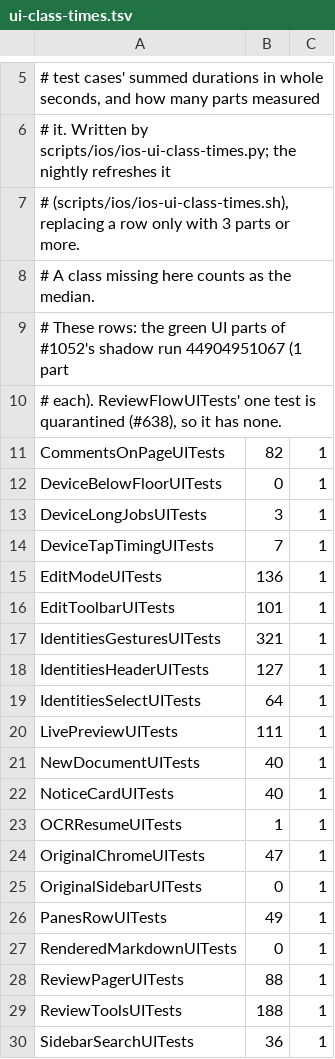
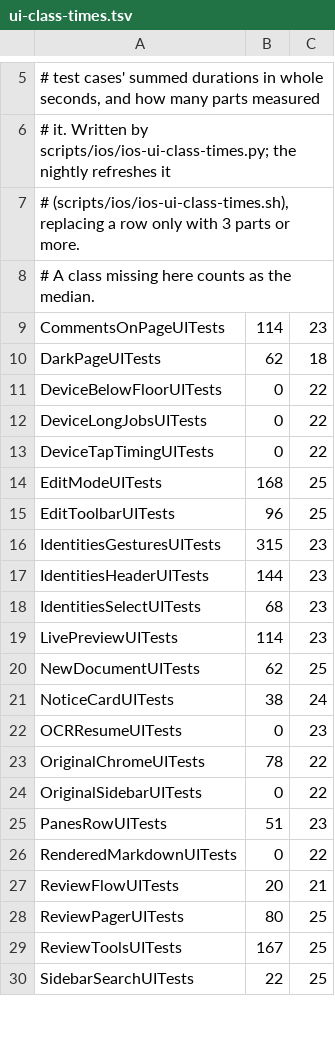
Before and after one commit to lawkitt/mdoc, a TSV file: apps/ios/ui-class-times.tsv, drawn as a sheet; only a part is shown, gaps mark what is left out; the diff covers the shown part only.

```diff
--- a/apps/ios/ui-class-times.tsv
+++ b/apps/ios/ui-class-times.tsv
@@ -8,23 +8,23 @@
 # A class missing here counts as the median.
-# These rows: the green UI parts of #1052's shadow run 44904951067 (1 part
-# each). ReviewFlowUITests' one test is quarantined (#638), so it has none.
-CommentsOnPageUITests	82	1
-DeviceBelowFloorUITests	0	1
-DeviceLongJobsUITests	3	1
-DeviceTapTimingUITests	7	1
-EditModeUITests	136	1
-EditToolbarUITests	101	1
-IdentitiesGesturesUITests	321	1
-IdentitiesHeaderUITests	127	1
-IdentitiesSelectUITests	64	1
-LivePreviewUITests	111	1
-NewDocumentUITests	40	1
-NoticeCardUITests	40	1
-OCRResumeUITests	1	1
-OriginalChromeUITests	47	1
-OriginalSidebarUITests	0	1
-PanesRowUITests	49	1
-RenderedMarkdownUITests	0	1
-ReviewPagerUITests	88	1
-ReviewToolsUITests	188	1
-SidebarSearchUITests	36	1
+CommentsOnPageUITests	114	23
+DarkPageUITests	62	18
+DeviceBelowFloorUITests	0	22
+DeviceLongJobsUITests	0	22
+DeviceTapTimingUITests	0	22
+EditModeUITests	168	25
+EditToolbarUITests	96	25
+IdentitiesGesturesUITests	315	23
+IdentitiesHeaderUITests	144	23
+IdentitiesSelectUITests	68	23
+LivePreviewUITests	114	23
+NewDocumentUITests	62	25
+NoticeCardUITests	38	24
+OCRResumeUITests	0	23
+OriginalChromeUITests	78	22
+OriginalSidebarUITests	0	22
+PanesRowUITests	51	23
+RenderedMarkdownUITests	0	22
+ReviewFlowUITests	20	21
+ReviewPagerUITests	80	25
+ReviewToolsUITests	167	25
+SidebarSearchUITests	22	25
```
Also changed, not shown: 1 added row and 4 edited cells elsewhere in this file, 5 other files.
